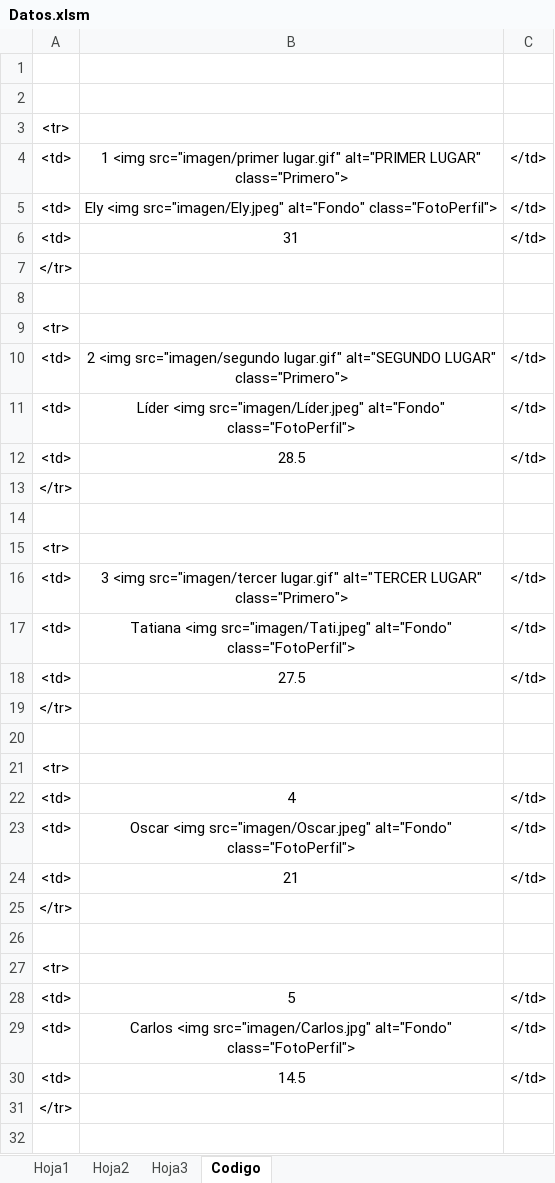
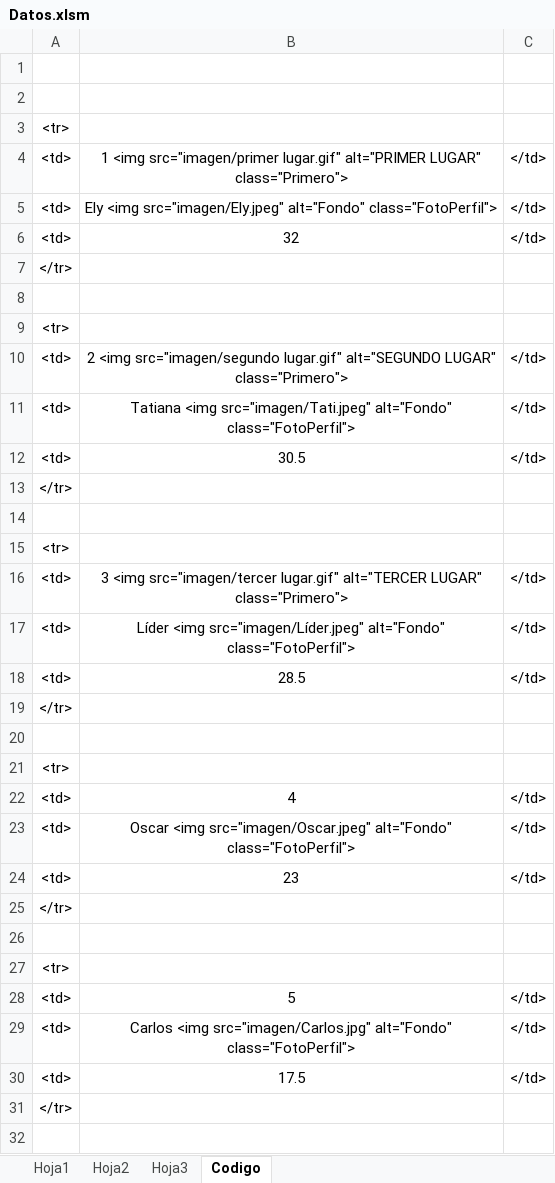
Before and after one commit to diacono81/WebLUdo, an Excel workbook: Datos.xlsm, sheet Codigo, drawn as a sheet; only a part is shown; values as stored, in another font and other column widths than the file's, no borders; removed rows and columns are numbered as before the commit, all else as after; the diff covers the shown part only; the diff names each change by its address in the sheet, - before the commit and + after, or states it on an @@ line.

```diff
--- a/Datos.xlsm (sheet Codigo)
+++ b/Datos.xlsm (sheet Codigo)
-B6: 31
+B6: 32
@@ row 17 moved to row 11: <td> @@
+row 12: <td> | 30.5 | </td>
@@ row 19 moved to row 13: </tr> @@
+row 14: (empty)
@@ row 21 moved to row 15: <tr> @@
-row 18: <td> | 27.5 | </td>
-row 20: (empty)
-B24: 21
+B24: 23
-B30: 14.5
+B30: 17.5
```
Also changed, not shown: 1 edited cell elsewhere in this sheet, sheet Hoja1, 2 other files.
